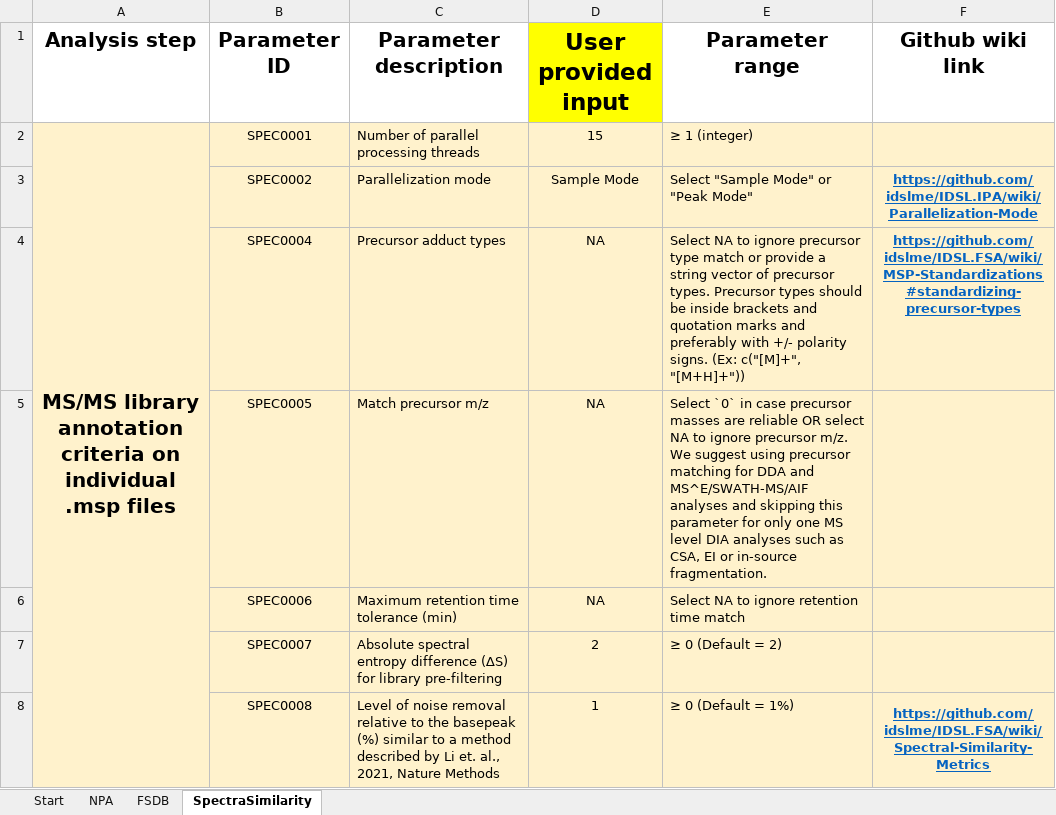
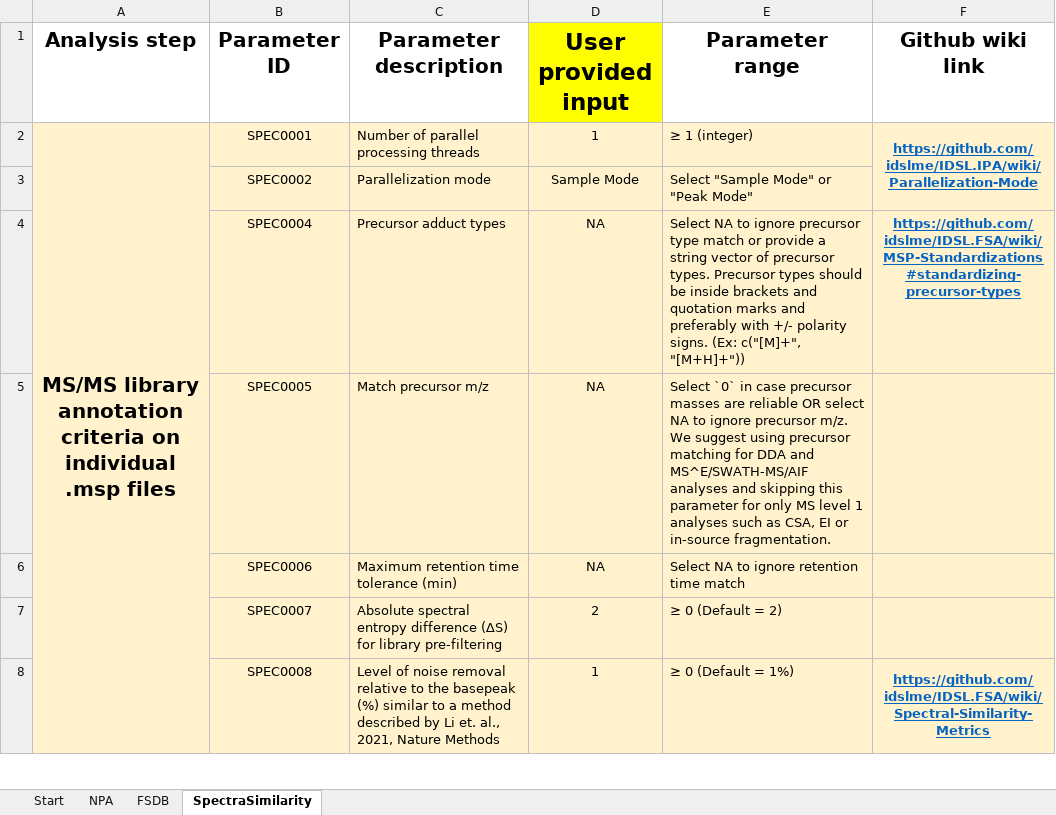
Before and after one commit to idslme/IDSL.NPA, an Excel workbook: IDSL.NPA/inst/extdata/NPA_parameters.xlsx, sheet SpectraSimilarity, drawn as a sheet; only a part is shown; values as stored, in another font and other column widths than the file's, no borders; the diff names each change by its address in the sheet, - before the commit and + after, or states it on an @@ line.

```diff
--- a/IDSL.NPA/inst/extdata/NPA_parameters.xlsx (sheet SpectraSimilarity)
+++ b/IDSL.NPA/inst/extdata/NPA_parameters.xlsx (sheet SpectraSimilarity)
-D2 (User provided input): 15
+D2 (User provided input): 1
-F2 (Github wiki link): (empty)
+F2 (Github wiki link): https://github.com/idslme/IDSL.IPA/wiki/Parallelization-Mode
+F2:F3 merged
-F3 (Github wiki link): https://github.com/idslme/IDSL.IPA/wiki/Parallelization-Mode
+F3 (Github wiki link): (empty)
-E5 (Parameter range): …for only one MS level DIA analyses such…
+E5 (Parameter range): …for only MS level 1 analyses such…
```
Also changed, not shown: sheet FSDB, 12 other files.
